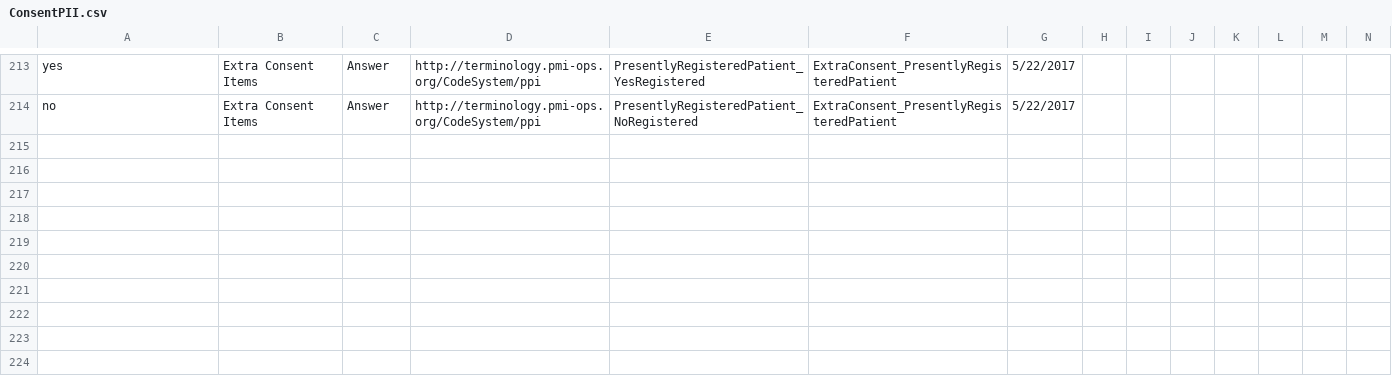
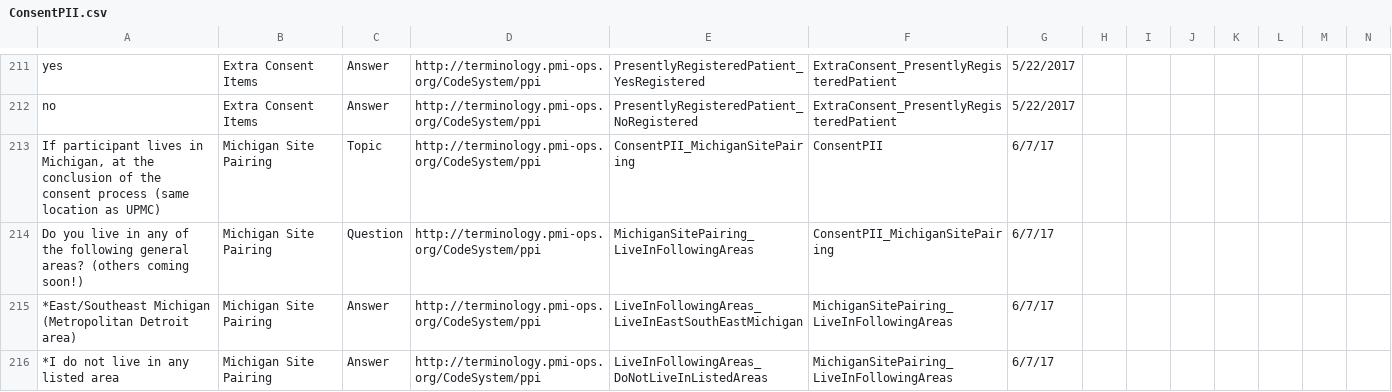
Before and after one commit to all-of-us-terminology/codebook-to-fhir, a CSV file: sheets/ConsentPII.csv, drawn as a sheet; only a part is shown, gaps mark what is left out; rows hold the shown columns only; the diff covers the shown part only; the diff names each change by its address in the sheet, - before the commit and + after, or states it on an @@ line.

```diff
--- a/sheets/ConsentPII.csv
+++ b/sheets/ConsentPII.csv
+row 213: If participant lives in Michigan, at the conclusion of the consent process (same location as UPMC) | Michigan Site Pairing | Topic | http://terminology.pmi-ops.org/CodeSystem/ppi | ConsentPII_MichiganSitePairing | ConsentPII | 6/7/17
+row 214: Do you live in any of the following general areas? (others coming soon!) | Michigan Site Pairing | Question | http://terminology.pmi-ops.org/CodeSystem/ppi | MichiganSitePairing_LiveInFollowingAreas | ConsentPII_MichiganSitePairing | 6/7/17
+row 215: *East/Southeast Michigan (Metropolitan Detroit area) | Michigan Site Pairing | Answer | http://terminology.pmi-ops.org/CodeSystem/ppi | LiveInFollowingAreas_LiveInEastSouthEastMichigan | MichiganSitePairing_LiveInFollowingAreas | 6/7/17
+row 216: *I do not live in any listed area | Michigan Site Pairing | Answer | http://terminology.pmi-ops.org/CodeSystem/ppi | LiveInFollowingAreas_DoNotLiveInListedAreas | MichiganSitePairing_LiveInFollowingAreas | 6/7/17
```
Also changed, not shown: 4 added rows and 2 removed rows elsewhere in this file, sheets/Lifestyle.csv, 4 other files.
